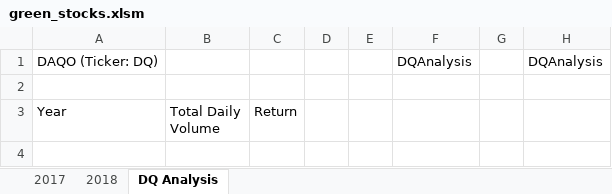
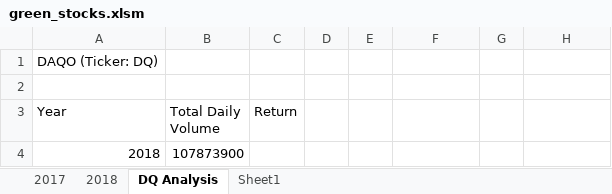
Before and after one commit to jckaren1124/Stock-Analysis, an Excel workbook: green_stocks.xlsm, sheet DQ Analysis, drawn as a sheet; values as stored, in another font and other column widths than the file's, no borders; the diff names each change by its address in the sheet, - before the commit and + after, or states it on an @@ line.

```diff
--- a/green_stocks.xlsm (sheet DQ Analysis)
+++ b/green_stocks.xlsm (sheet DQ Analysis)
+sheet tab: Sheet1
-F1: DQAnalysis
+F1: (empty)
-H1: DQAnalysis
+H1: (empty)
+row 4: 2018 | 107873900
```
